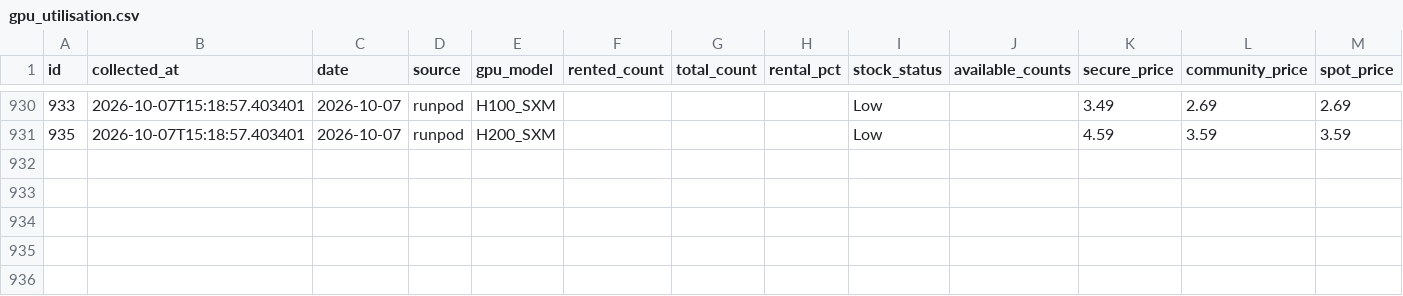
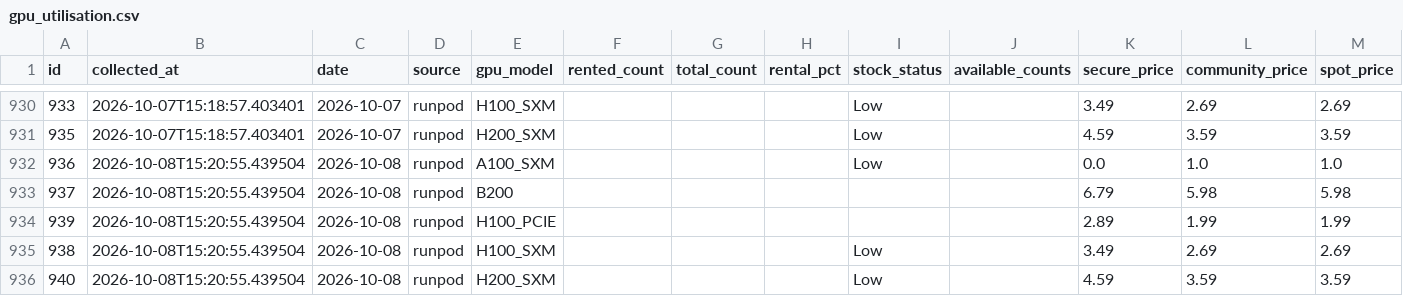
Before and after one commit to AlexLS8888/ai-monitor-public, a CSV file: data/gpu_utilisation.csv, drawn as a sheet; only a part is shown, gaps mark what is left out; the diff names each change by its address in the sheet, - before the commit and + after, or states it on an @@ line.

```diff
--- a/data/gpu_utilisation.csv
+++ b/data/gpu_utilisation.csv
+row 932: 936 | 2026-10-08T15:20:55.439504 | 2026-10-08 | runpod | A100_SXM |  |  |  | Low |  | 0.0 | 1.0 | 1.0
+row 933: 937 | 2026-10-08T15:20:55.439504 | 2026-10-08 | runpod | B200 |  |  |  |  |  | 6.79 | 5.98 | 5.98
+row 934: 939 | 2026-10-08T15:20:55.439504 | 2026-10-08 | runpod | H100_PCIE |  |  |  |  |  | 2.89 | 1.99 | 1.99
+row 935: 938 | 2026-10-08T15:20:55.439504 | 2026-10-08 | runpod | H100_SXM |  |  |  | Low |  | 3.49 | 2.69 | 2.69
+row 936: 940 | 2026-10-08T15:20:55.439504 | 2026-10-08 | runpod | H200_SXM |  |  |  | Low |  | 4.59 | 3.59 | 3.59
```
Also changed, not shown: data/gpu_weekly_metrics.csv.
